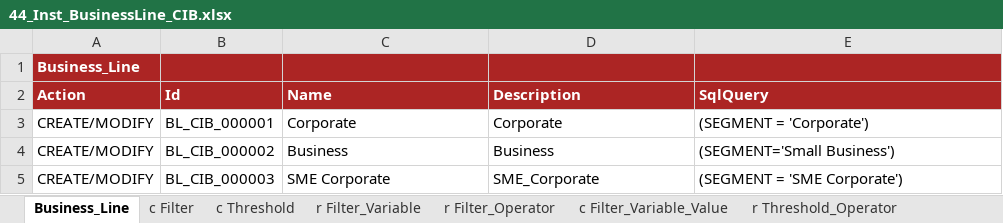
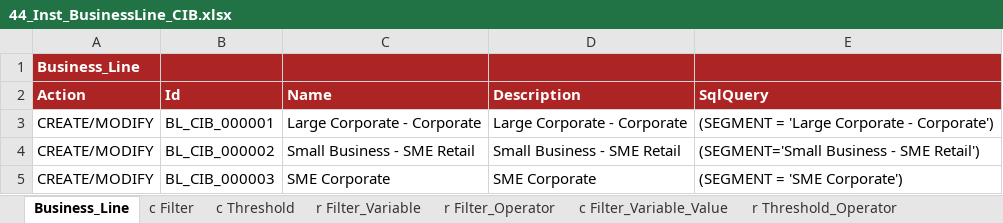
Before and after one commit to cybertop35/intelliJConf, an Excel workbook: earlywarning-pom/earlywarning-config/src/baf-instances/44_Inst_BusinessLine_CIB.xlsx, sheet Business_Line, drawn as a sheet; values as stored, in another font and other column widths than the file's, no borders; charts and pictures not drawn; the diff names each change by its address in the sheet, - before the commit and + after, or states it on an @@ line.

```diff
--- a/earlywarning-pom/earlywarning-config/src/baf-instances/44_Inst_BusinessLine_CIB.xlsx (sheet Business_Line)
+++ b/earlywarning-pom/earlywarning-config/src/baf-instances/44_Inst_BusinessLine_CIB.xlsx (sheet Business_Line)
-C3 (Name): Corporate
+C3 (Name): Large Corporate - Corporate
-D3 (Description): Corporate
+D3 (Description): Large Corporate - Corporate
-E3 (SqlQuery): (SEGMENT = 'Corporate')
+E3 (SqlQuery): (SEGMENT = 'Large Corporate - Corporate')
-C4 (Name): Business
+C4 (Name): Small Business - SME Retail
-D4 (Description): Business
+D4 (Description): Small Business - SME Retail
-E4 (SqlQuery): (SEGMENT='Small Business')
+E4 (SqlQuery): (SEGMENT='Small Business - SME Retail')
-D5 (Description): SME_Corporate
+D5 (Description): SME Corporate
```
Also changed, not shown: charts or pictures, earlywarning-pom/Document/SpecificheIndicatori/20160705 Indicatori EWS - Banche Estere_v18.xlsx, 1 other file.
